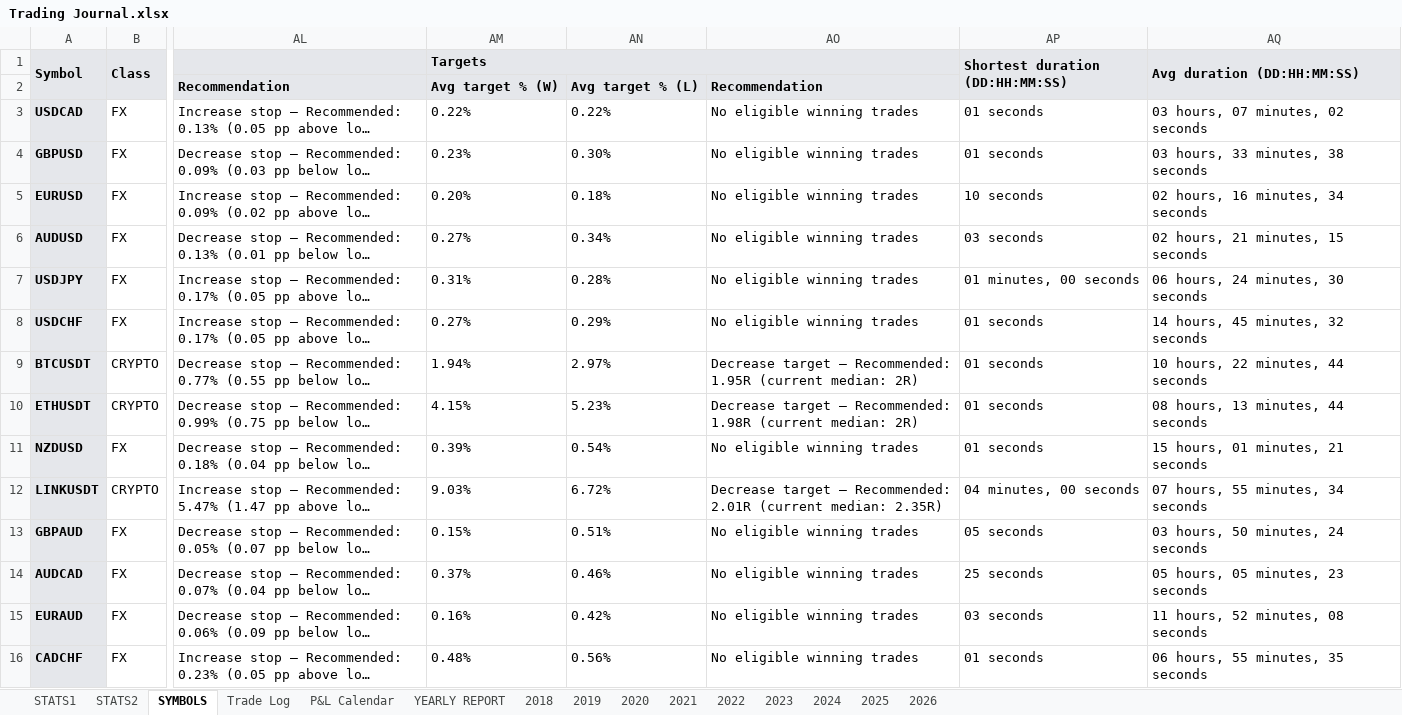
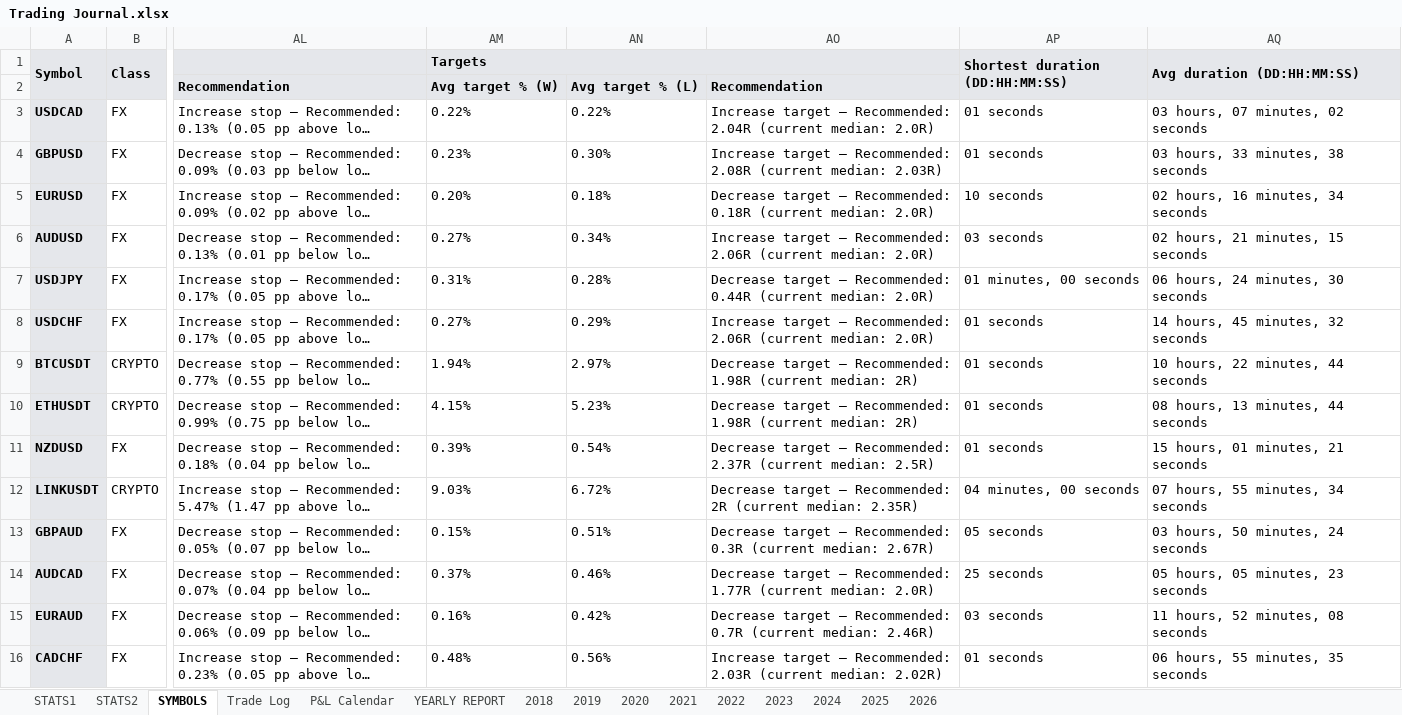
Before and after one commit to alexpsym/CODEX, an Excel workbook: journal/Trading Journal.xlsx, sheet SYMBOLS, drawn as a sheet; only a part is shown, gaps mark what is left out; long unchanged cells end in …; values as stored, in another font and other column widths than the file's, no borders; conditional formats not drawn; the diff covers the shown part only; the diff names each change by its address in the sheet, - before the commit and + after, or states it on an @@ line.

```diff
--- a/journal/Trading Journal.xlsx (sheet SYMBOLS)
+++ b/journal/Trading Journal.xlsx (sheet SYMBOLS)
-AO3: No eligible winning trades
+AO3: Increase target — Recommended: 2.04R (current median: 2.0R)
-AO4: No eligible winning trades
+AO4: Increase target — Recommended: 2.08R (current median: 2.03R)
-AO5: No eligible winning trades
+AO5: Decrease target — Recommended: 0.18R (current median: 2.0R)
-AO6: No eligible winning trades
+AO6: Increase target — Recommended: 2.06R (current median: 2.0R)
-AO7: No eligible winning trades
+AO7: Decrease target — Recommended: 0.44R (current median: 2.0R)
-AO8: No eligible winning trades
+AO8: Increase target — Recommended: 2.06R (current median: 2.0R)
-AO9: …— Recommended: 1.95R (current median:…
+AO9: …— Recommended: 1.98R (current median:…
-AO11: No eligible winning trades
+AO11: Decrease target — Recommended: 2.37R (current median: 2.5R)
-AO12: …— Recommended: 2.01R (current median:…
+AO12: …— Recommended: 2R (current median:…
-AO13: No eligible winning trades
+AO13: Decrease target — Recommended: 0.3R (current median: 2.67R)
-AO14: No eligible winning trades
+AO14: Decrease target — Recommended: 1.77R (current median: 2.0R)
-AO15: No eligible winning trades
+AO15: Decrease target — Recommended: 0.7R (current median: 2.46R)
-AO16: No eligible winning trades
+AO16: Increase target — Recommended: 2.03R (current median: 2.02R)
```
Also changed, not shown: 24 edited cells elsewhere in this sheet, sheet STATS1, 14 other files.
